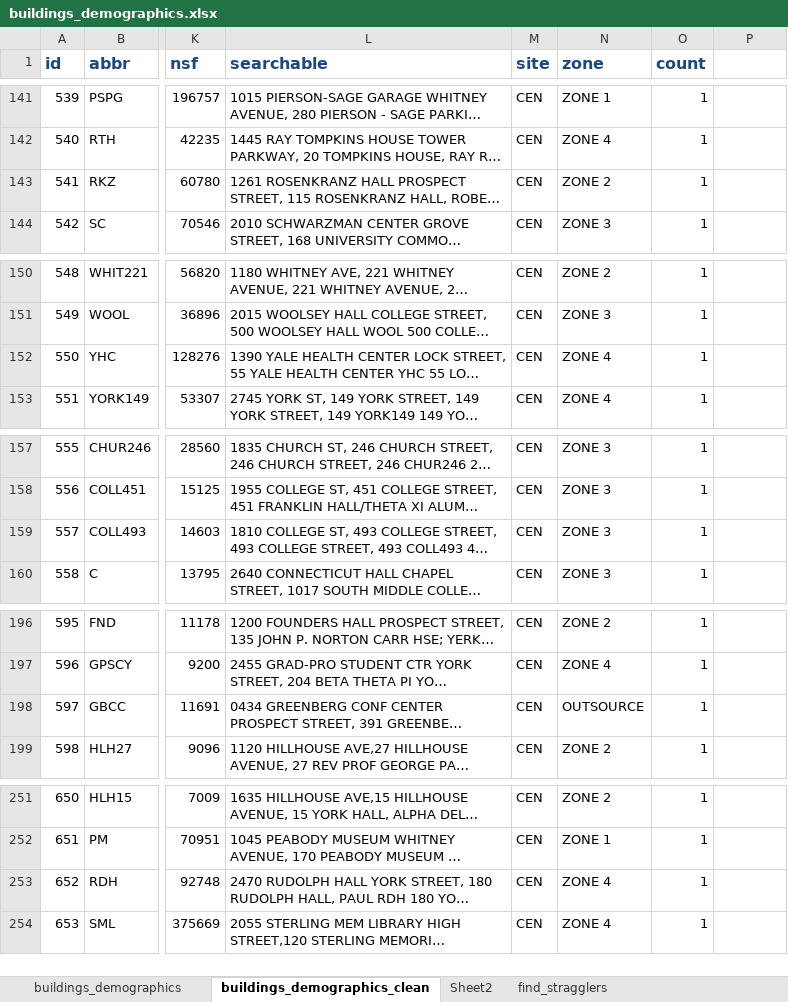
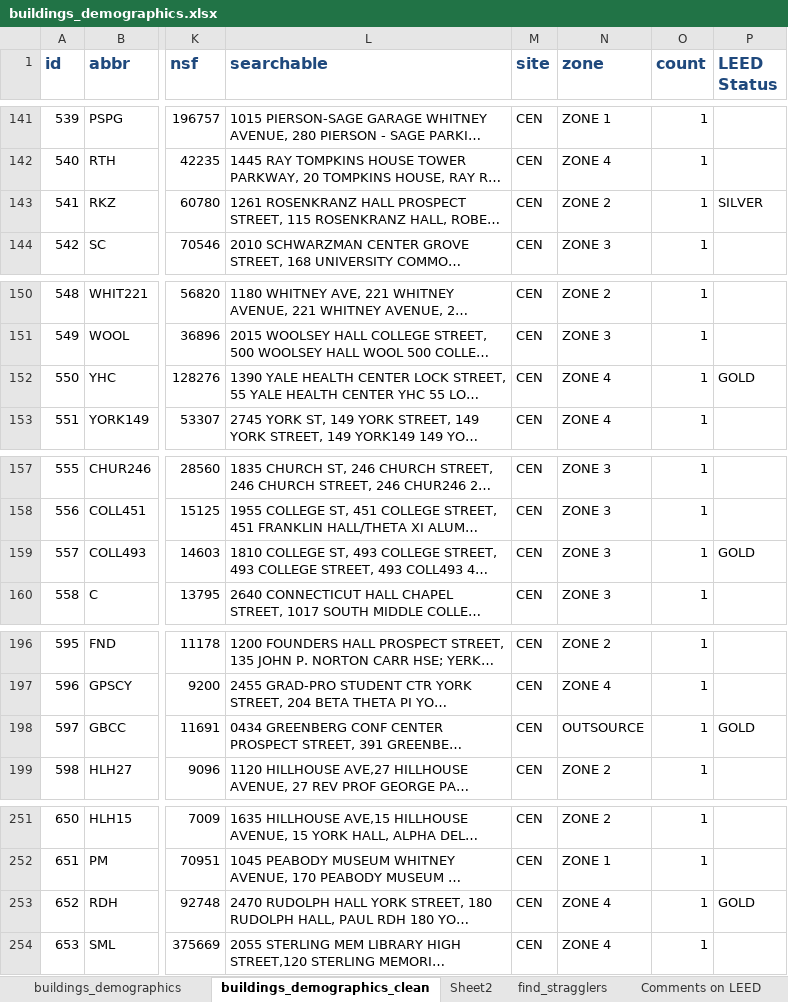
Before and after one commit to hydrosquall/yale_energy_data, an Excel workbook: buildings_demographics.xlsx, sheet buildings_demographics_clean, drawn as a sheet; only a part is shown, gaps mark what is left out; long unchanged cells end in …; values as stored, in another font and other column widths than the file's, no borders; the diff covers the shown part only; the diff names each change by its address in the sheet, - before the commit and + after, or states it on an @@ line.

```diff
--- a/buildings_demographics.xlsx (sheet buildings_demographics_clean)
+++ b/buildings_demographics.xlsx (sheet buildings_demographics_clean)
+sheet tab: Comments on LEED
-P1: (empty)
+P1: LEED Status
-P143 (LEED Status): (empty)
+P143 (LEED Status): SILVER
-P152 (LEED Status): (empty)
+P152 (LEED Status): GOLD
-P159 (LEED Status): (empty)
+P159 (LEED Status): GOLD
-P198 (LEED Status): (empty)
+P198 (LEED Status): GOLD
-P253 (LEED Status): (empty)
+P253 (LEED Status): GOLD
```
Also changed, not shown: 11 edited cells elsewhere in this sheet, sheet buildings_demographics, other sheet tabs, 3 other files.
